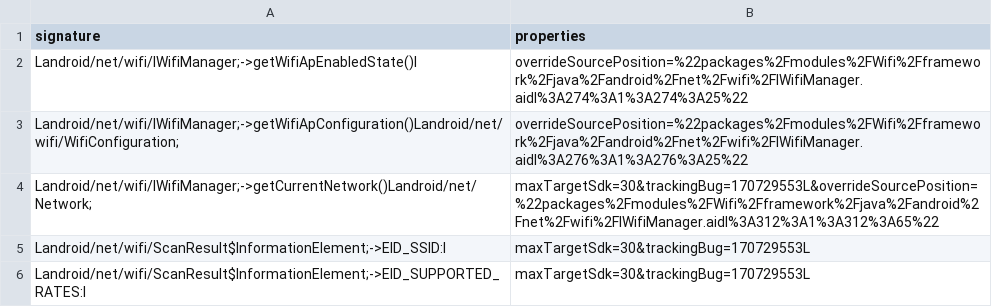
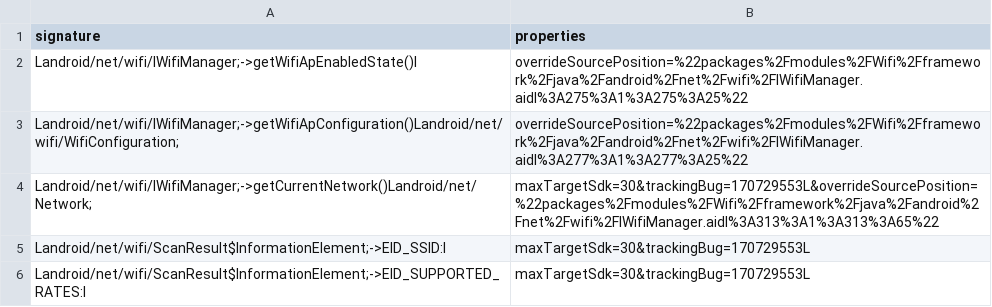
Before and after one commit to CodeLinaro-mirror/la_platform_prebuilts_module_sdk_Wifi, a CSV file: current/hiddenapi/index.csv, drawn as a sheet; only a part is shown.

```diff
--- a/current/hiddenapi/index.csv
+++ b/current/hiddenapi/index.csv
@@ -1,5 +1,5 @@
 signature,properties
-Landroid/net/wifi/IWifiManager;->getWifiApEnabledState()I,overrideSourcePosition=%22packages%2Fmodules%2FWifi%2Fframework%2Fjava%2Fandroid%2Fnet%2Fwifi%2FIWifiManager.aidl%3A274%3A1%3A274%3A25%22
-Landroid/net/wifi/IWifiManager;->getWifiApConfiguration()Landroid/net/wifi/WifiConfiguration;,overrideSourcePosition=%22packages%2Fmodules%2FWifi%2Fframework%2Fjava%2Fandroid%2Fnet%2Fwifi%2FIWifiManager.aidl%3A276%3A1%3A276%3A25%22
-Landroid/net/wifi/IWifiManager;->getCurrentNetwork()Landroid/net/Network;,maxTargetSdk=30&trackingBug=170729553L&overrideSourcePosition=%22packages%2Fmodules%2FWifi%2Fframework%2Fjava%2Fandroid%2Fnet%2Fwifi%2FIWifiManager.aidl%3A312%3A1%3A312%3A65%22
+Landroid/net/wifi/IWifiManager;->getWifiApEnabledState()I,overrideSourcePosition=%22packages%2Fmodules%2FWifi%2Fframework%2Fjava%2Fandroid%2Fnet%2Fwifi%2FIWifiManager.aidl%3A275%3A1%3A275%3A25%22
+Landroid/net/wifi/IWifiManager;->getWifiApConfiguration()Landroid/net/wifi/WifiConfiguration;,overrideSourcePosition=%22packages%2Fmodules%2FWifi%2Fframework%2Fjava%2Fandroid%2Fnet%2Fwifi%2FIWifiManager.aidl%3A277%3A1%3A277%3A25%22
+Landroid/net/wifi/IWifiManager;->getCurrentNetwork()Landroid/net/Network;,maxTargetSdk=30&trackingBug=170729553L&overrideSourcePosition=%22packages%2Fmodules%2FWifi%2Fframework%2Fjava%2Fandroid%2Fnet%2Fwifi%2FIWifiManager.aidl%3A313%3A1%3A313%3A65%22
 Landroid/net/wifi/ScanResult$InformationElement;->EID_SSID:I,maxTargetSdk=30&trackingBug=170729553L
```
Also changed, not shown: current/hiddenapi/filtered-flags.csv, current/hiddenapi/filtered-stub-flags.csv, 11 other files.
